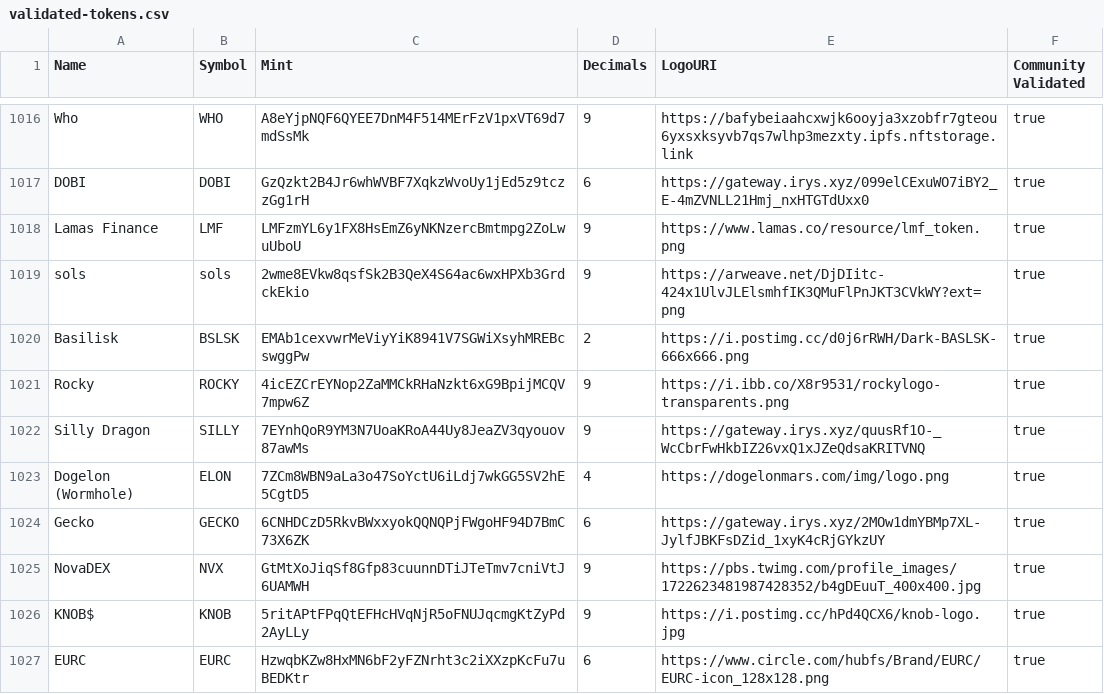
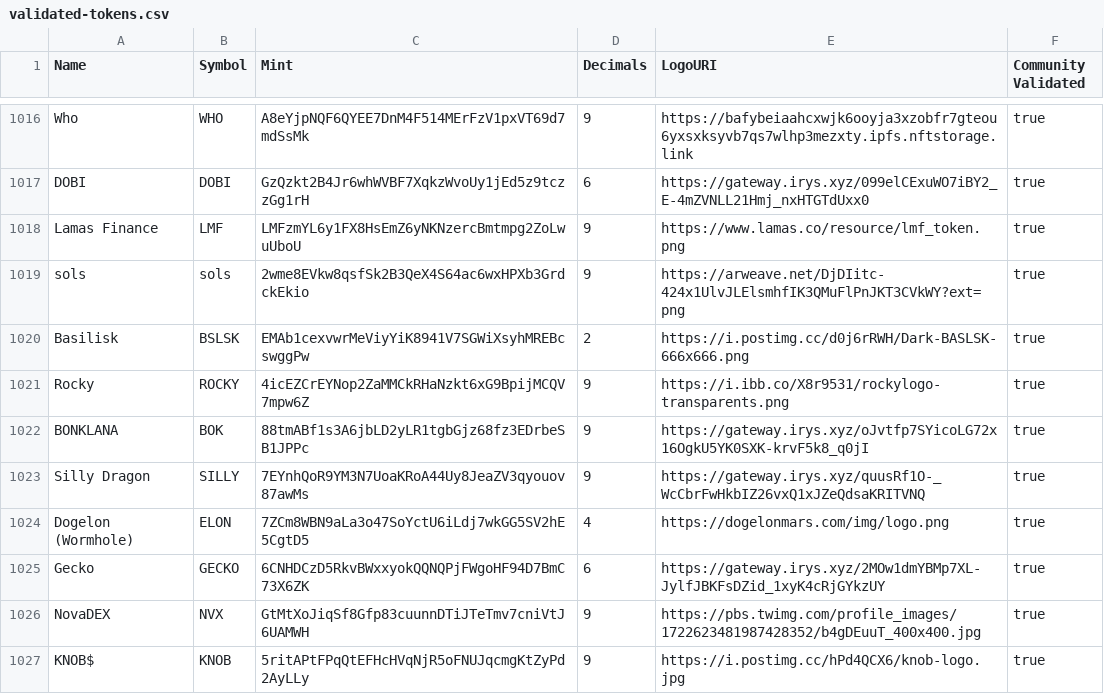
Before and after one commit to jup-ag/token-list, a CSV file: validated-tokens.csv, drawn as a sheet; only a part is shown, gaps mark what is left out; the shorter side is filled out with more unchanged rows.

Commit message:
PR for BONKLANA (#517)
* PR for BONKLANA

* Update validated-tokens.csv

---------

Co-authored-by: Timoon21 <95104873+Timoon21@users.noreply.github.com>
Co-authored-by: 0xSoju2 <155345966+0xSoju2@users.noreply.github.com>
Co-authored-by: mei <15177990+9yoi@users.noreply.github.com>

```diff
--- a/validated-tokens.csv
+++ b/validated-tokens.csv
@@ -1021,2 +1021,3 @@ Basilisk,BSLSK,EMAb1cexvwrMeViyYiK8941V7SGWiXsyhMREBcswggPw,2,https://i.postimg.
 Rocky,ROCKY,4icEZCrEYNop2ZaMMCkRHaNzkt6xG9BpijMCQV7mpw6Z,9,https://i.ibb.co/X8r9531/rockylogo-transparents.png,true
+BONKLANA,BOK,88tmABf1s3A6jbLD2yLR1tgbGjz68fz3EDrbeSB1JPPc,9,https://gateway.irys.xyz/oJvtfp7SYicoLG72x16OgkU5YK0SXK-krvF5k8_q0jI,true
 Silly Dragon,SILLY,7EYnhQoR9YM3N7UoaKRoA44Uy8JeaZV3qyouov87awMs,9,https://gateway.irys.xyz/quusRf1O-_WcCbrFwHkbIZ26vxQ1xJZeQdsaKRITVNQ,true
```
